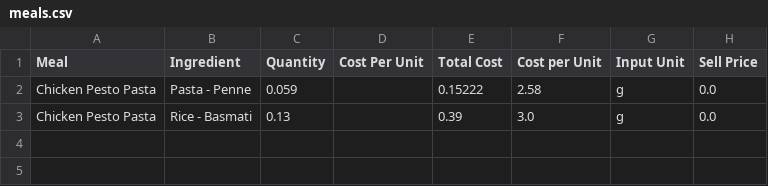
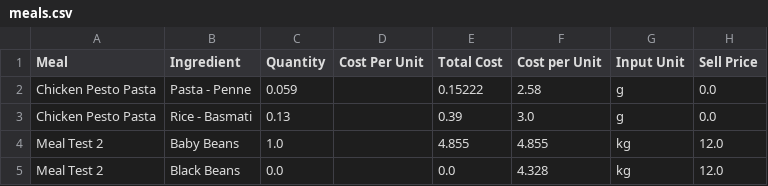
Before and after one commit to LukeCreativeInd/cleaneatscostings, a CSV file: data/meals.csv, drawn as a sheet.

Commit message:
Update meals 2025-08-06T06:27:04.035823Z

```diff
--- a/data/meals.csv
+++ b/data/meals.csv
@@ -3 +3,3 @@ Chicken Pesto Pasta,Pasta - Penne,0.059,,0.15222,2.58,g,0.0
 Chicken Pesto Pasta,Rice - Basmati,0.13,,0.39,3.0,g,0.0
+Meal Test 2,Baby Beans,1.0,,4.855,4.855,kg,12.0
+Meal Test 2,Black Beans,0.0,,0.0,4.328,kg,12.0
```
